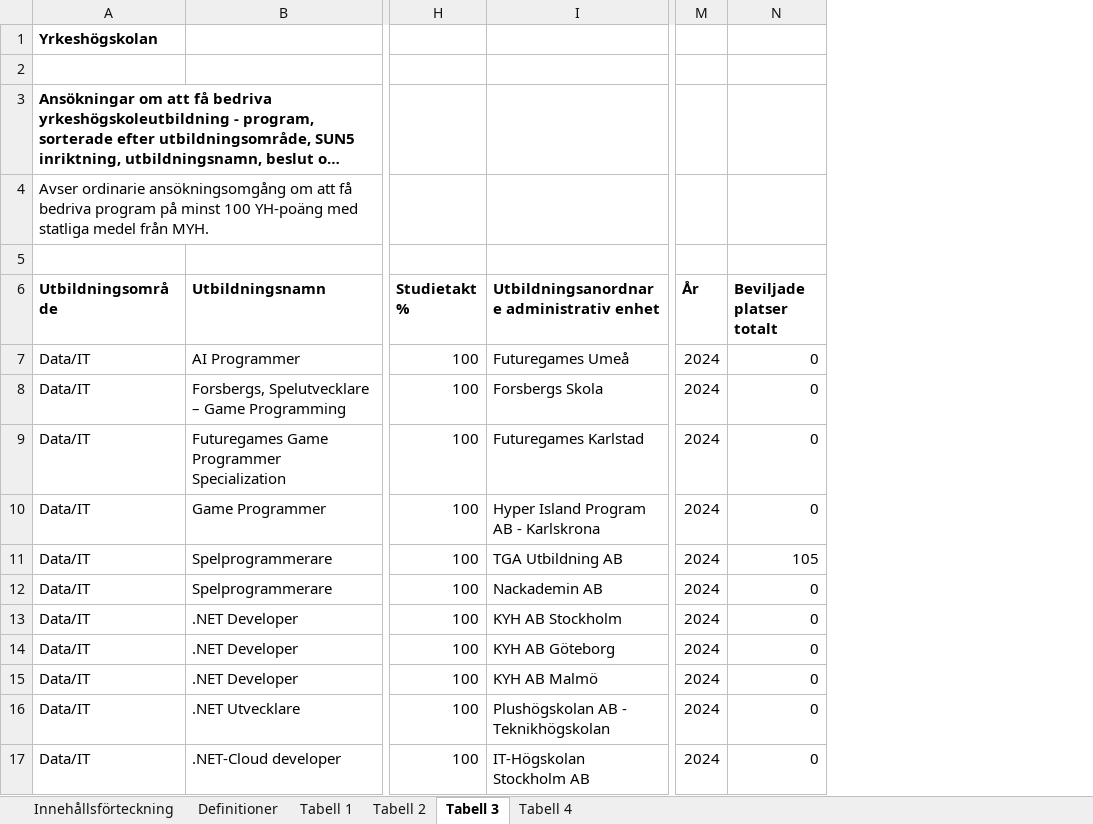
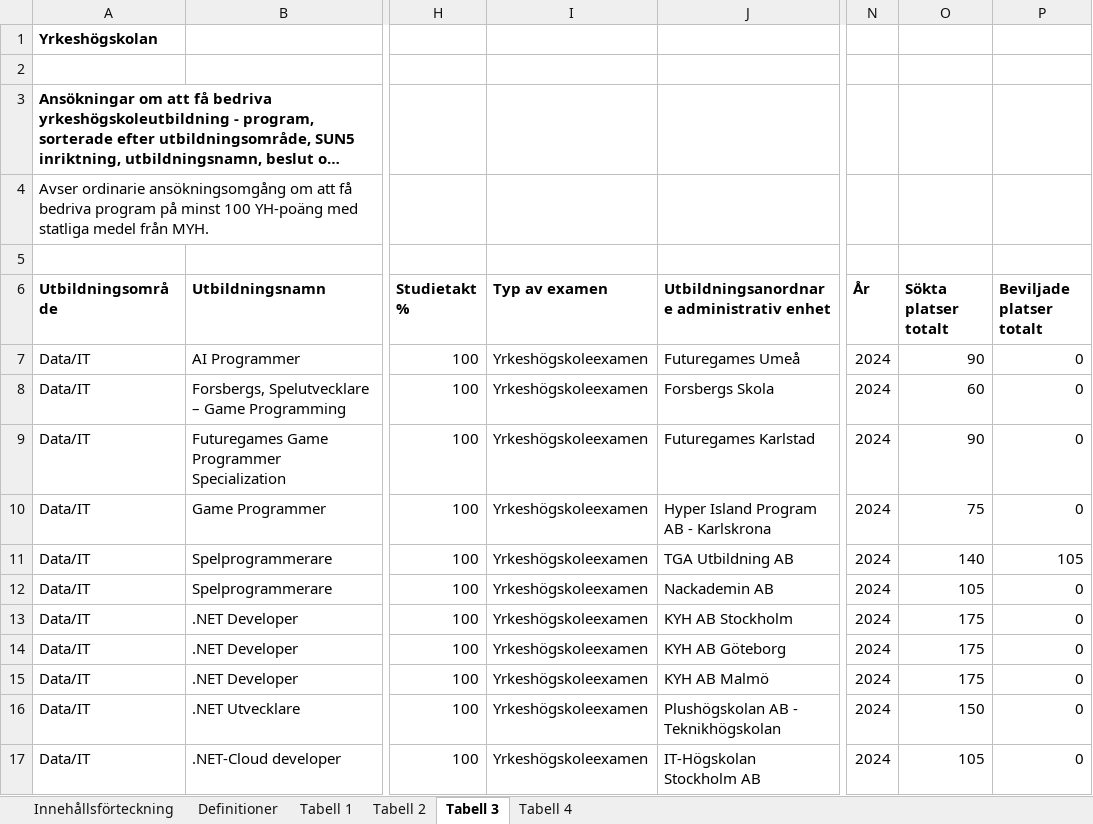
Before and after one commit to AntonBackeus/DataVisualisering_Projekt_YhKollen_G1, an Excel workbook: data/program/resultat-ansokningsomgang-2024.xlsx, sheet Tabell 3, drawn as a sheet; only a part is shown, gaps mark what is left out; long unchanged cells end in …; values as stored, in another font and other column widths than the file's, no borders; the diff names each change by its address in the sheet, - before the commit and + after, or states it on an @@ line.

Commit message:
Fixed data missing amount of student spots and did some exploration on how to use it

```diff
--- a/data/program/resultat-ansokningsomgang-2024.xlsx (sheet Tabell 3)
+++ b/data/program/resultat-ansokningsomgang-2024.xlsx (sheet Tabell 3)
+column I (Typ av examen), rows 7-17: all Yrkeshögskoleexamen
+column O (Sökta platser totalt), rows 7-17: 90 | 60 | 90 | 75 | 140 | 105 | 175 | 175 | 175 | 150 | 105
```
Also changed, not shown: data/program/resultat-ansokningsomgang-2023.xlsx, 1 other file.
